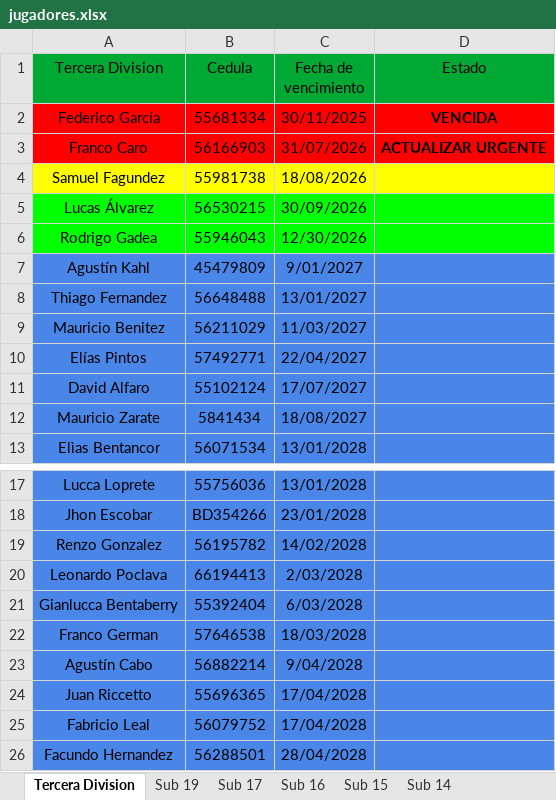
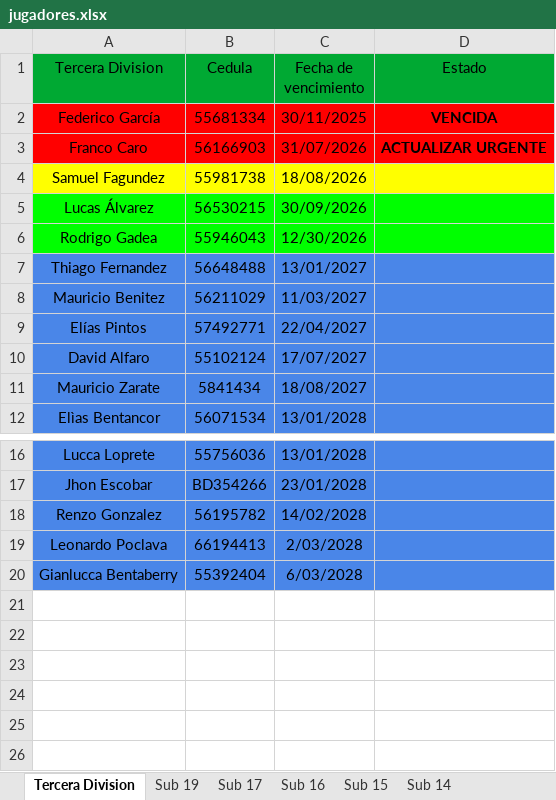
Before and after one commit to racingvideo/control-fichas, an Excel workbook: public/jugadores.xlsx, sheet Tercera Division, drawn as a sheet; only a part is shown, gaps mark what is left out; values as stored, in another font and other column widths than the file's, no borders; the diff names each change by its address in the sheet, - before the commit and + after, or states it on an @@ line.

```diff
--- a/public/jugadores.xlsx (sheet Tercera Division)
+++ b/public/jugadores.xlsx (sheet Tercera Division)
-row 7: Agustín Kahl | 45479809 | 9/01/2027
-row 22: Franco German | 57646538 | 18/03/2028
-row 23: Agustín Cabo | 56882214 | 9/04/2028
-row 24: Juan Riccetto | 55696365 | 17/04/2028
-row 25: Fabricio Leal | 56079752 | 17/04/2028
-row 26: Facundo Hernandez | 56288501 | 28/04/2028
```
Also changed, not shown: sheet Sub 19, sheet Sub 16, sheet Sub 15, sheet Sub 14.
